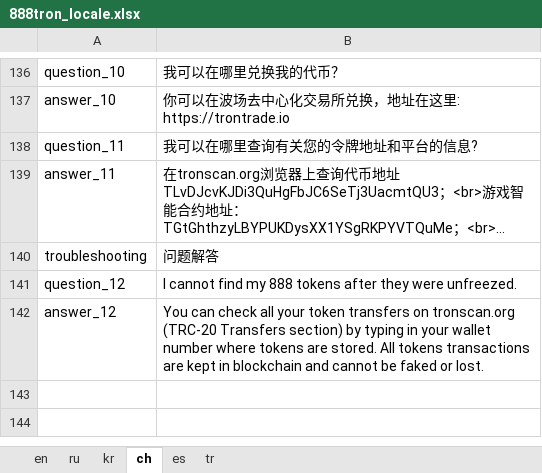
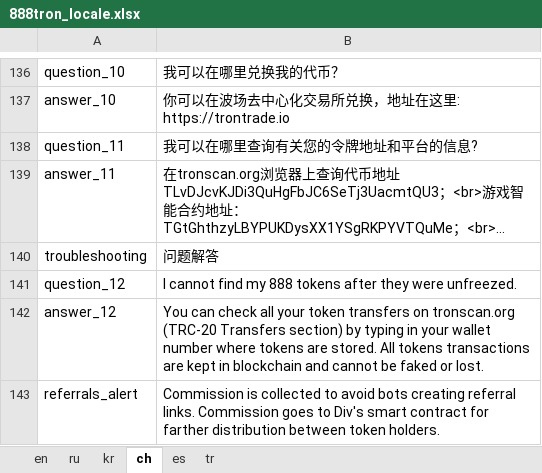
Before and after one commit to 888tron/tronGamesClient, an Excel workbook: locale/888tron_locale.xlsx, sheet ch, drawn as a sheet; only a part is shown, gaps mark what is left out; long unchanged cells end in …; values as stored, in another font and other column widths than the file's, no borders; the diff names each change by its address in the sheet, - before the commit and + after, or states it on an @@ line.

Commit message:
add referral alert

```diff
--- a/locale/888tron_locale.xlsx (sheet ch)
+++ b/locale/888tron_locale.xlsx (sheet ch)
+row 143: referrals_alert | Commission is collected to avoid bots creating referral links. Commission goes to Div's smart contract for farther distribution between token holders.
```
Also changed, not shown: sheet en, sheet ru, sheet tr, sheet kr, sheet es, 8 other files.
